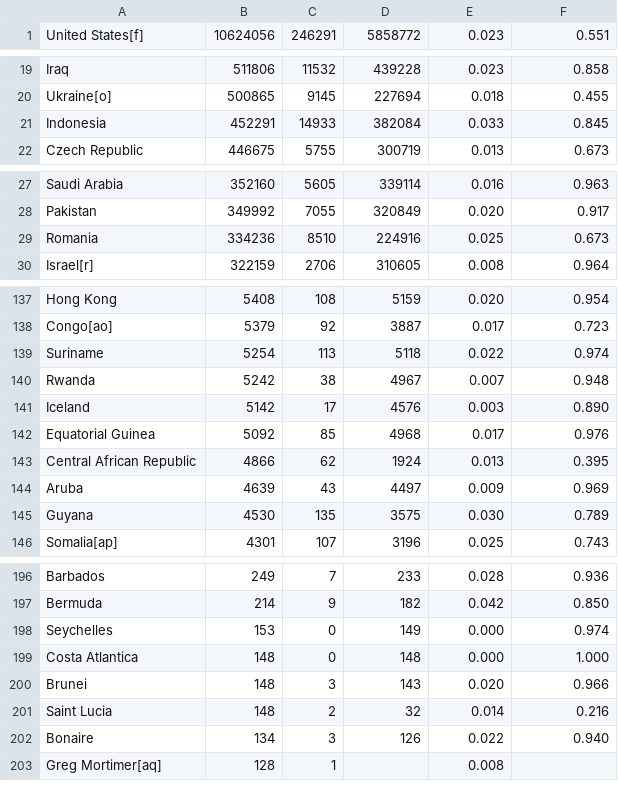
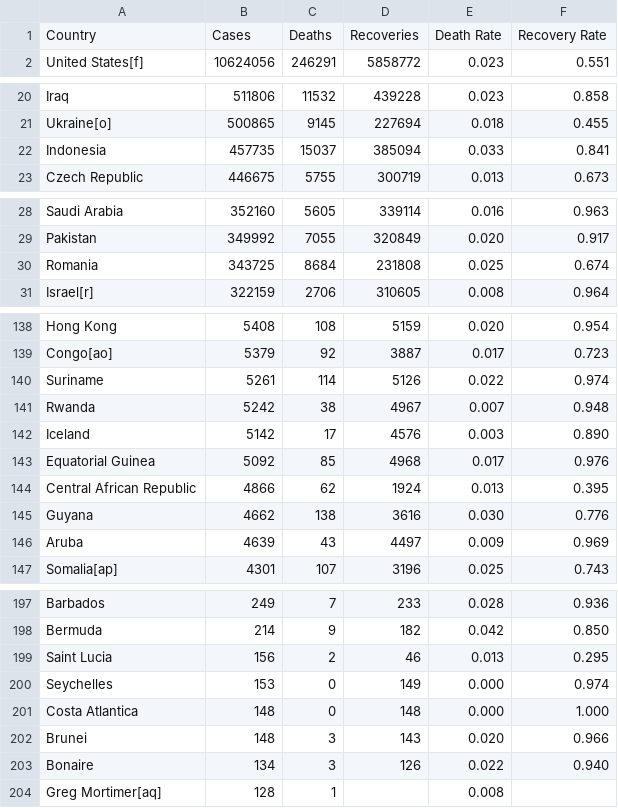
Before and after one commit to clarimayo/Jupyter_notebooks, a CSV file: Projects/clariza_mayo_covid-report.csv, drawn as a sheet; only a part is shown, gaps mark what is left out; the diff covers the shown part only.

Commit message:
week8 project changes

```diff
--- a/Projects/clariza_mayo_covid-report.csv
+++ b/Projects/clariza_mayo_covid-report.csv
@@ -1 +1,2 @@
+Country,Cases,Deaths,Recoveries,Death Rate,Recovery Rate
 United States[f],10624056,246291,5858772,0.023,0.551
@@ -20,3 +21,3 @@ Iraq,511806,11532,439228,0.023,0.858
 Ukraine[o],500865,9145,227694,0.018,0.455
-Indonesia,452291,14933,382084,0.033,0.845
+Indonesia,457735,15037,385094,0.033,0.841
 Czech Republic,446675,5755,300719,0.013,0.673
@@ -28,3 +29,3 @@ Saudi Arabia,352160,5605,339114,0.016,0.963
 Pakistan,349992,7055,320849,0.020,0.917
-Romania,334236,8510,224916,0.025,0.673
+Romania,343725,8684,231808,0.025,0.674
 Israel[r],322159,2706,310605,0.008,0.964
@@ -138,3 +139,3 @@ Hong Kong,5408,108,5159,0.020,0.954
 Congo[ao],5379,92,3887,0.017,0.723
-Suriname,5254,113,5118,0.022,0.974
+Suriname,5261,114,5126,0.022,0.974
 Rwanda,5242,38,4967,0.007,0.948
@@ -143,4 +144,4 @@ Equatorial Guinea,5092,85,4968,0.017,0.976
 Central African Republic,4866,62,1924,0.013,0.395
+Guyana,4662,138,3616,0.030,0.776
 Aruba,4639,43,4497,0.009,0.969
-Guyana,4530,135,3575,0.030,0.789
 Somalia[ap],4301,107,3196,0.025,0.743
@@ -197,2 +198,3 @@ Barbados,249,7,233,0.028,0.936
 Bermuda,214,9,182,0.042,0.850
+Saint Lucia,156,2,46,0.013,0.295
 Seychelles,153,0,149,0.000,0.974
@@ -200,3 +202,2 @@ Costa Atlantica,148,0,148,0.000,1.000
 Brunei,148,3,143,0.020,0.966
-Saint Lucia,148,2,32,0.014,0.216
 Bonaire,134,3,126,0.022,0.940
```
Also changed, not shown: 20 edited cells elsewhere in this file, 4 other files.
